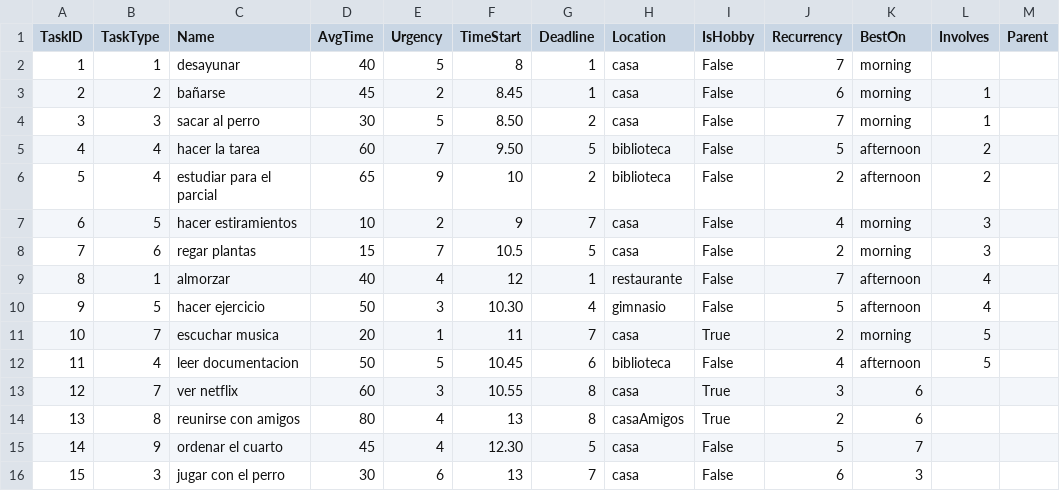
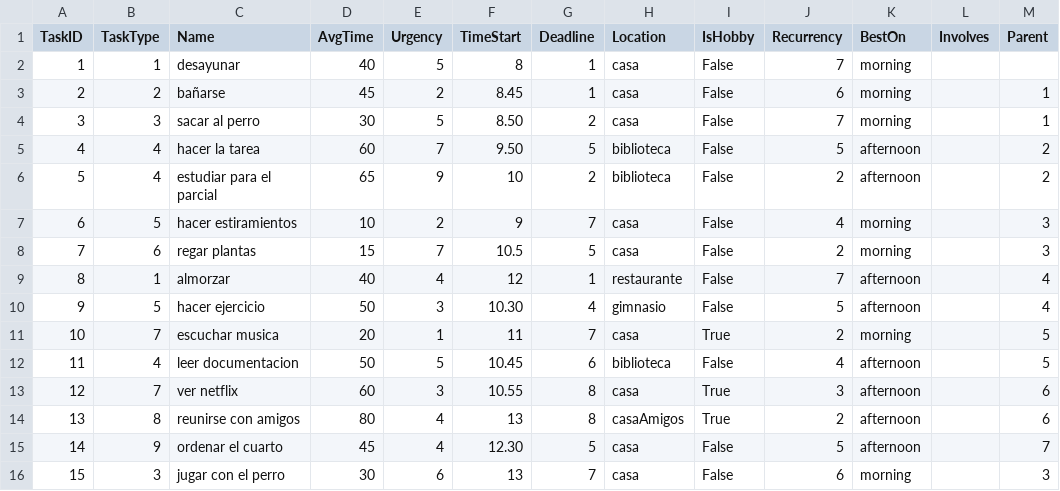
Before and after one commit to spuertaf/OrganAIz, a CSV file: taskList2.csv, drawn as a sheet; the diff names each change by its address in the sheet, - before the commit and + after, or states it on an @@ line.

Commit message:
test-4

```diff
--- a/taskList2.csv
+++ b/taskList2.csv
-L3:L4 (Involves): 1
+L3:L4 (Involves): (empty)
-M3:M4 (Parent): (empty)
+M3:M4 (Parent): 1
-L5:L6 (Involves): 2
+L5:L6 (Involves): (empty)
-M5:M6 (Parent): (empty)
+M5:M6 (Parent): 2
-L7:L8 (Involves): 3
+L7:L8 (Involves): (empty)
-M7:M8 (Parent): (empty)
+M7:M8 (Parent): 3
-L9:L10 (Involves): 4
+L9:L10 (Involves): (empty)
-M9:M10 (Parent): (empty)
+M9:M10 (Parent): 4
-L11:L12 (Involves): 5
+L11:L12 (Involves): (empty)
-M11:M12 (Parent): (empty)
+M11:M12 (Parent): 5
-K13:K14 (BestOn): 6
+K13:K14 (BestOn): afternoon
-M13:M14 (Parent): (empty)
+M13:M14 (Parent): 6
-K15 (BestOn): 7
+K15 (BestOn): afternoon
-M15 (Parent): (empty)
+M15 (Parent): 7
-K16 (BestOn): 3
+K16 (BestOn): morning
-M16 (Parent): (empty)
+M16 (Parent): 3
```
